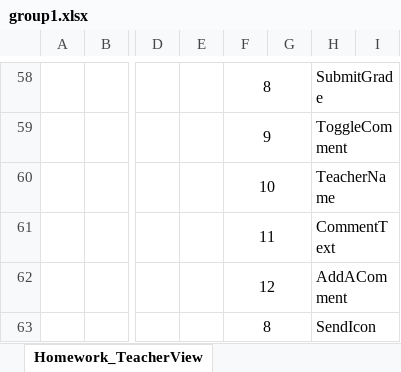
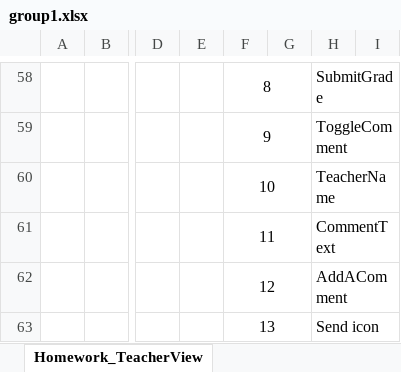
Before and after one commit to HtetHtetAung-01/Group1-CMS, an Excel workbook: doc/group1.xlsx, sheet Homework_TeacherView, drawn as a sheet; only a part is shown, gaps mark what is left out; values as stored, in another font and other column widths than the file's, no borders; charts and pictures not drawn; the diff names each change by its address in the sheet, - before the commit and + after, or states it on an @@ line.

```diff
--- a/doc/group1.xlsx (sheet Homework_TeacherView)
+++ b/doc/group1.xlsx (sheet Homework_TeacherView)
-F63: 8
+F63: 13
-H63: SendIcon
+H63: Send icon
```
Also changed, not shown: sheet CourseDetails.
